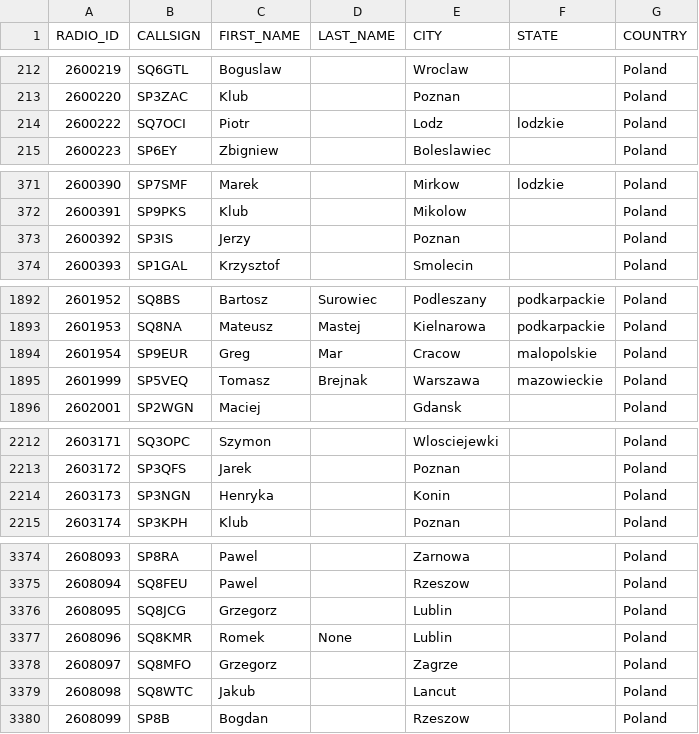
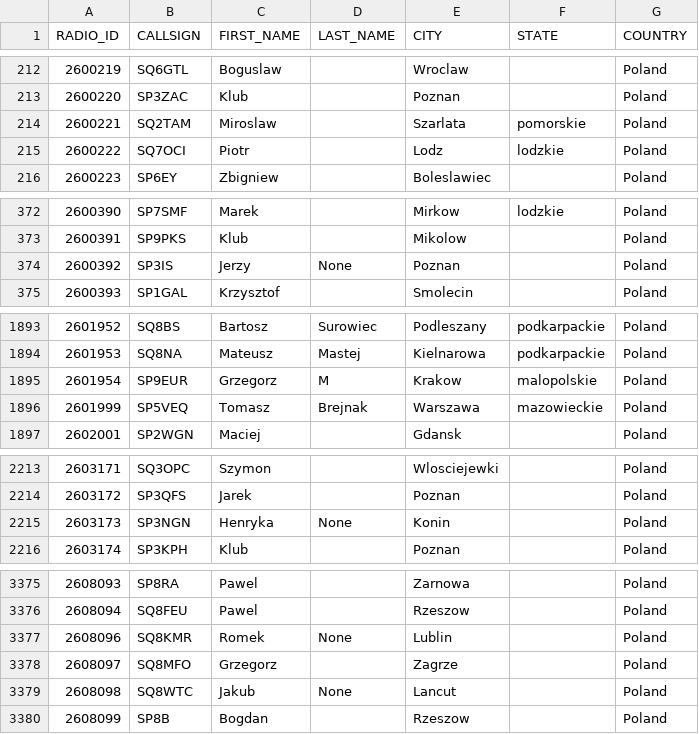
Before and after one commit to walczakkamil/dmr_users, a CSV file: user_PL_wo_diacritics.csv, drawn as a sheet; only a part is shown, gaps mark what is left out; the diff covers the shown part only.

Commit message:
Updated: 2023-09-03-01-00

```diff
--- a/user_PL_wo_diacritics.csv
+++ b/user_PL_wo_diacritics.csv
@@ -213,2 +213,3 @@ RADIO_ID,CALLSIGN,FIRST_NAME,LAST_NAME,CITY,STATE,COUNTRY
 2600220,SP3ZAC,Klub,,Poznan,,Poland
+2600221,SQ2TAM,Miroslaw,,Szarlata,pomorskie,Poland
 2600222,SQ7OCI,Piotr,,Lodz,lodzkie,Poland
@@ -372,3 +373,3 @@ RADIO_ID,CALLSIGN,FIRST_NAME,LAST_NAME,CITY,STATE,COUNTRY
 2600391,SP9PKS,Klub,,Mikolow,,Poland
-2600392,SP3IS,Jerzy,,Poznan,,Poland
+2600392,SP3IS,Jerzy,None,Poznan,,Poland
 2600393,SP1GAL,Krzysztof,,Smolecin,,Poland
@@ -1893,3 +1894,3 @@ RADIO_ID,CALLSIGN,FIRST_NAME,LAST_NAME,CITY,STATE,COUNTRY
 2601953,SQ8NA,Mateusz,Mastej,Kielnarowa,podkarpackie,Poland
-2601954,SP9EUR,Greg,Mar,Cracow,malopolskie,Poland
+2601954,SP9EUR,Grzegorz,M,Krakow,malopolskie,Poland
 2601999,SP5VEQ,Tomasz,Brejnak,Warszawa,mazowieckie,Poland
@@ -2213,3 +2214,3 @@ RADIO_ID,CALLSIGN,FIRST_NAME,LAST_NAME,CITY,STATE,COUNTRY
 2603172,SP3QFS,Jarek,,Poznan,,Poland
-2603173,SP3NGN,Henryka,,Konin,,Poland
+2603173,SP3NGN,Henryka,None,Konin,,Poland
 2603174,SP3KPH,Klub,,Poznan,,Poland
@@ -3375,6 +3376,5 @@ RADIO_ID,CALLSIGN,FIRST_NAME,LAST_NAME,CITY,STATE,COUNTRY
 2608094,SQ8FEU,Pawel,,Rzeszow,,Poland
-2608095,SQ8JCG,Grzegorz,,Lublin,,Poland
 2608096,SQ8KMR,Romek,None,Lublin,,Poland
 2608097,SQ8MFO,Grzegorz,,Zagrze,,Poland
-2608098,SQ8WTC,Jakub,,Lancut,,Poland
+2608098,SQ8WTC,Jakub,None,Lancut,,Poland
 2608099,SP8B,Bogdan,,Rzeszow,,Poland
```
Also changed, not shown: 7 edited cells elsewhere in this file.
